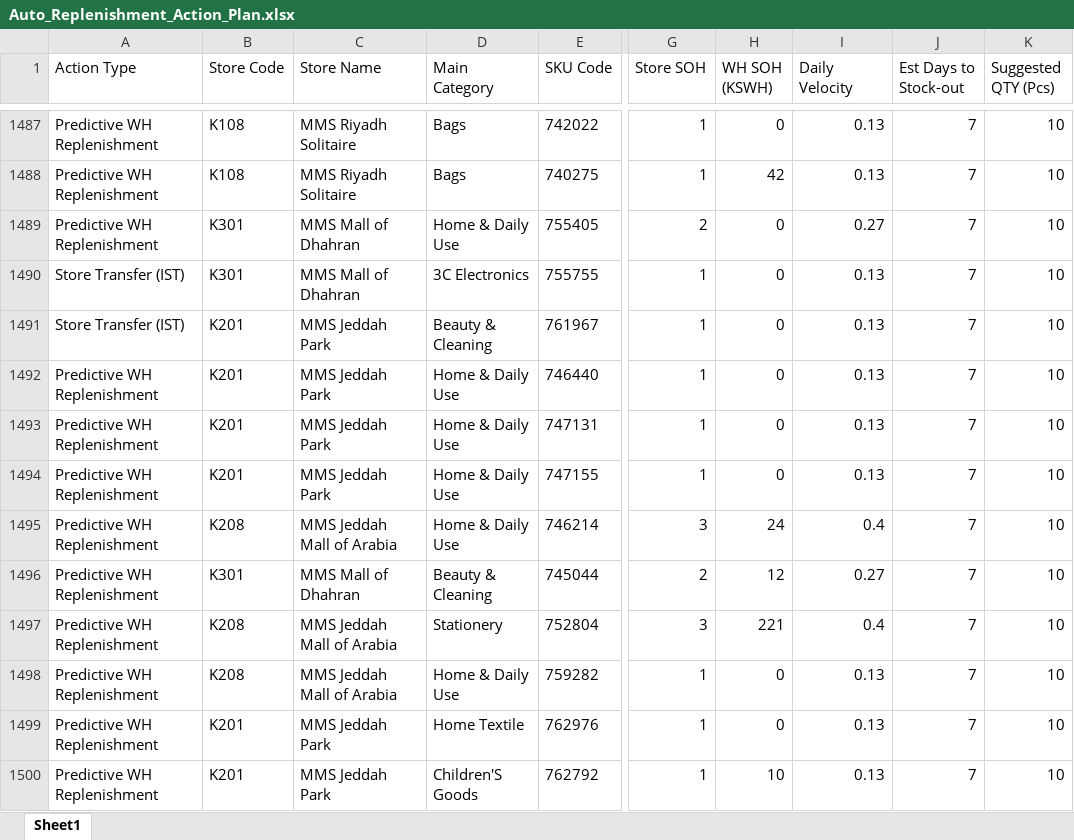
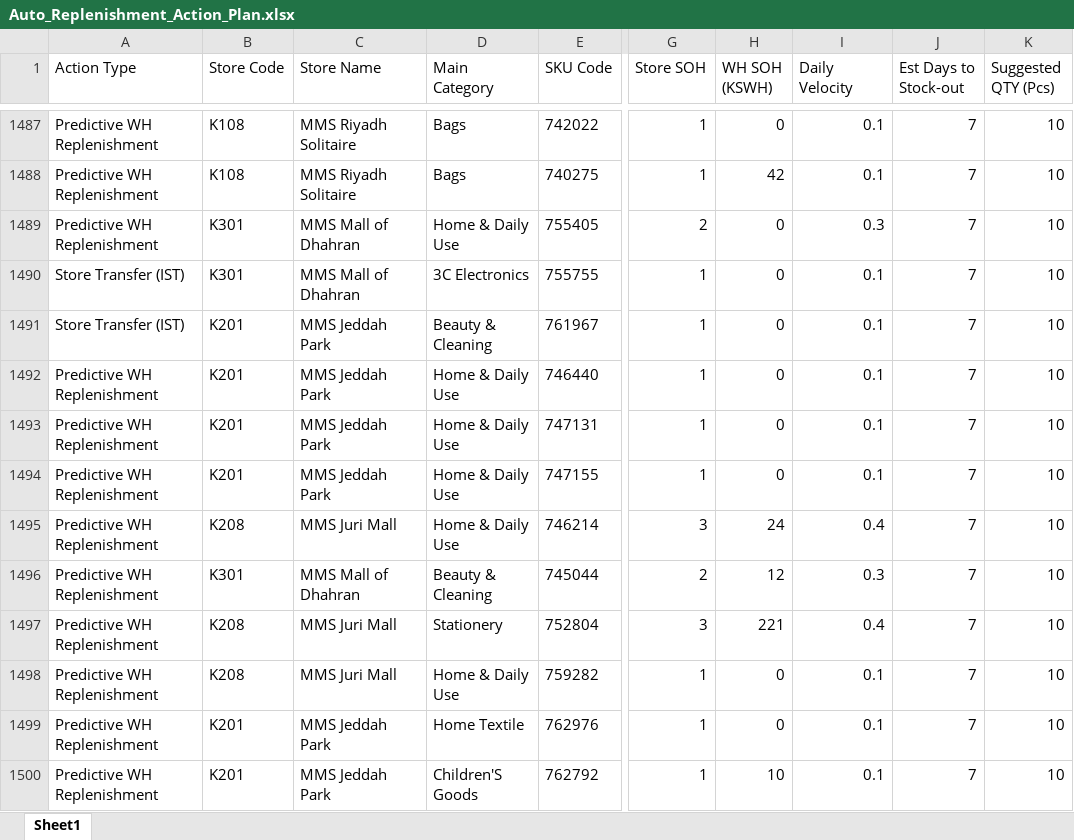
Before and after one commit to hicham-source/mms-dashboard, an Excel workbook: Reports/Auto_Replenishment_Action_Plan.xlsx, sheet Sheet1, drawn as a sheet; only a part is shown, gaps mark what is left out; values as stored, in another font and other column widths than the file's, no borders; the diff covers the shown part only; the diff names each change by its address in the sheet, - before the commit and + after, or states it on an @@ line.

Commit message:
Update store names, round numbers, and enable English AI Copilot

```diff
--- a/Reports/Auto_Replenishment_Action_Plan.xlsx (sheet Sheet1)
+++ b/Reports/Auto_Replenishment_Action_Plan.xlsx (sheet Sheet1)
-I1487:I1488 (Daily Velocity): 0.13
+I1487:I1488 (Daily Velocity): 0.1
-I1489 (Daily Velocity): 0.27
+I1489 (Daily Velocity): 0.3
-I1490:I1494 (Daily Velocity): 0.13
+I1490:I1494 (Daily Velocity): 0.1
-C1495 (Store Name): MMS Jeddah Mall of Arabia
+C1495 (Store Name): MMS Juri Mall
-I1496 (Daily Velocity): 0.27
+I1496 (Daily Velocity): 0.3
-C1497:C1498 (Store Name): MMS Jeddah Mall of Arabia
+C1497:C1498 (Store Name): MMS Juri Mall
-I1498:I1500 (Daily Velocity): 0.13
+I1498:I1500 (Daily Velocity): 0.1
```
Also changed, not shown: 1295 edited cells elsewhere in this sheet, 7 other files.
